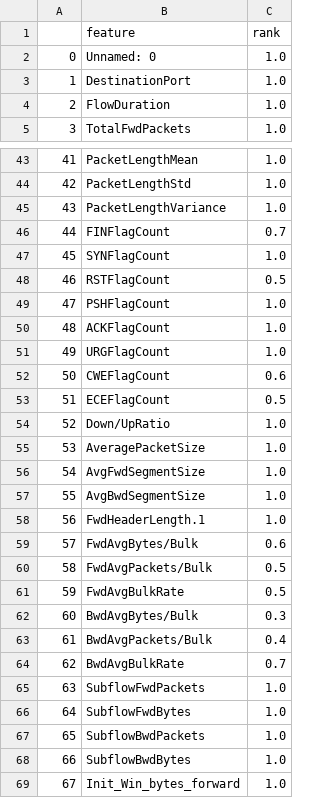
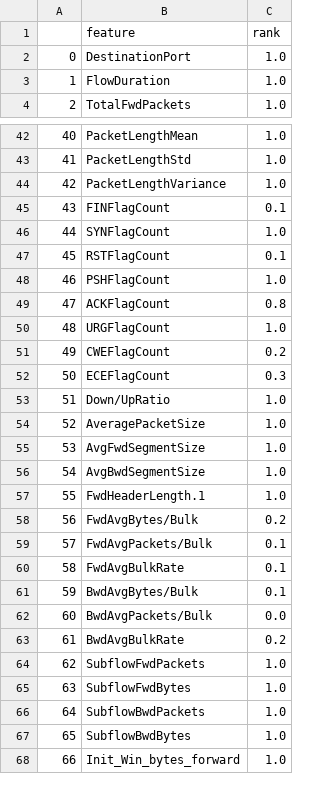
Before and after one commit to alexandrasklokin/CSI5388-Group-4-Project, a CSV file: ranking/CSE_CIC_IDS2018/ddos_portmap_2018_MutualInformation.csv, drawn as a sheet; only a part is shown, gaps mark what is left out; removed rows and columns are numbered as before the commit, all else as after; the diff covers the shown part only; the diff names each change by its address in the sheet, - before the commit and + after, or states it on an @@ line.

Commit message:
Add files via upload

```diff
--- a/ranking/CSE_CIC_IDS2018/ddos_portmap_2018_MutualInformation.csv
+++ b/ranking/CSE_CIC_IDS2018/ddos_portmap_2018_MutualInformation.csv
-row 2: 0 | Unnamed: 0 | 1.0
@@ column A renumbered from row 2 down @@
-C45 (rank): 0.7
+C45 (rank): 0.1
-C47 (rank): 0.5
+C47 (rank): 0.1
-C49 (rank): 1.0
+C49 (rank): 0.8
-C51 (rank): 0.6
+C51 (rank): 0.2
-C52 (rank): 0.5
+C52 (rank): 0.3
-C58 (rank): 0.6
+C58 (rank): 0.2
-C59:C60 (rank): 0.5
+C59:C60 (rank): 0.1
-C61 (rank): 0.3
+C61 (rank): 0.1
-C62 (rank): 0.4
+C62 (rank): 0.0
-C63 (rank): 0.7
+C63 (rank): 0.2
```
Also changed, not shown: 3 edited cells elsewhere in this file.
